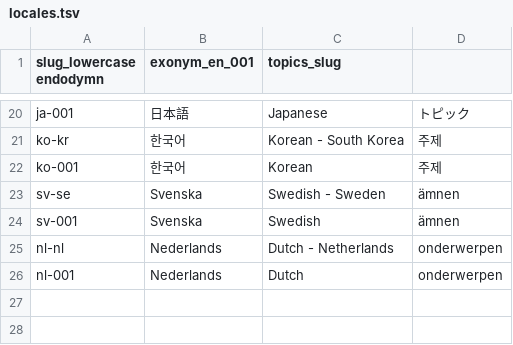
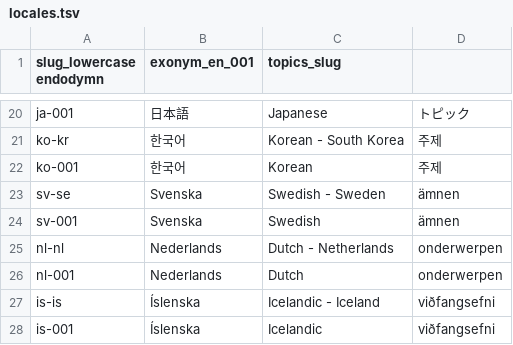
Before and after one commit to software-engineering-guide/software-engineering-guide, a TSV file: spec/locales-for-global-sharing-with-svelte/locales.tsv, drawn as a sheet; only a part is shown, gaps mark what is left out; the diff names each change by its address in the sheet, - before the commit and + after, or states it on an @@ line.

```diff
--- a/spec/locales-for-global-sharing-with-svelte/locales.tsv
+++ b/spec/locales-for-global-sharing-with-svelte/locales.tsv
+row 27: is-is | Íslenska | Icelandic - Iceland | viðfangsefni
+row 28: is-001 | Íslenska | Icelandic | viðfangsefni
```
Also changed, not shown: 14 other files.
